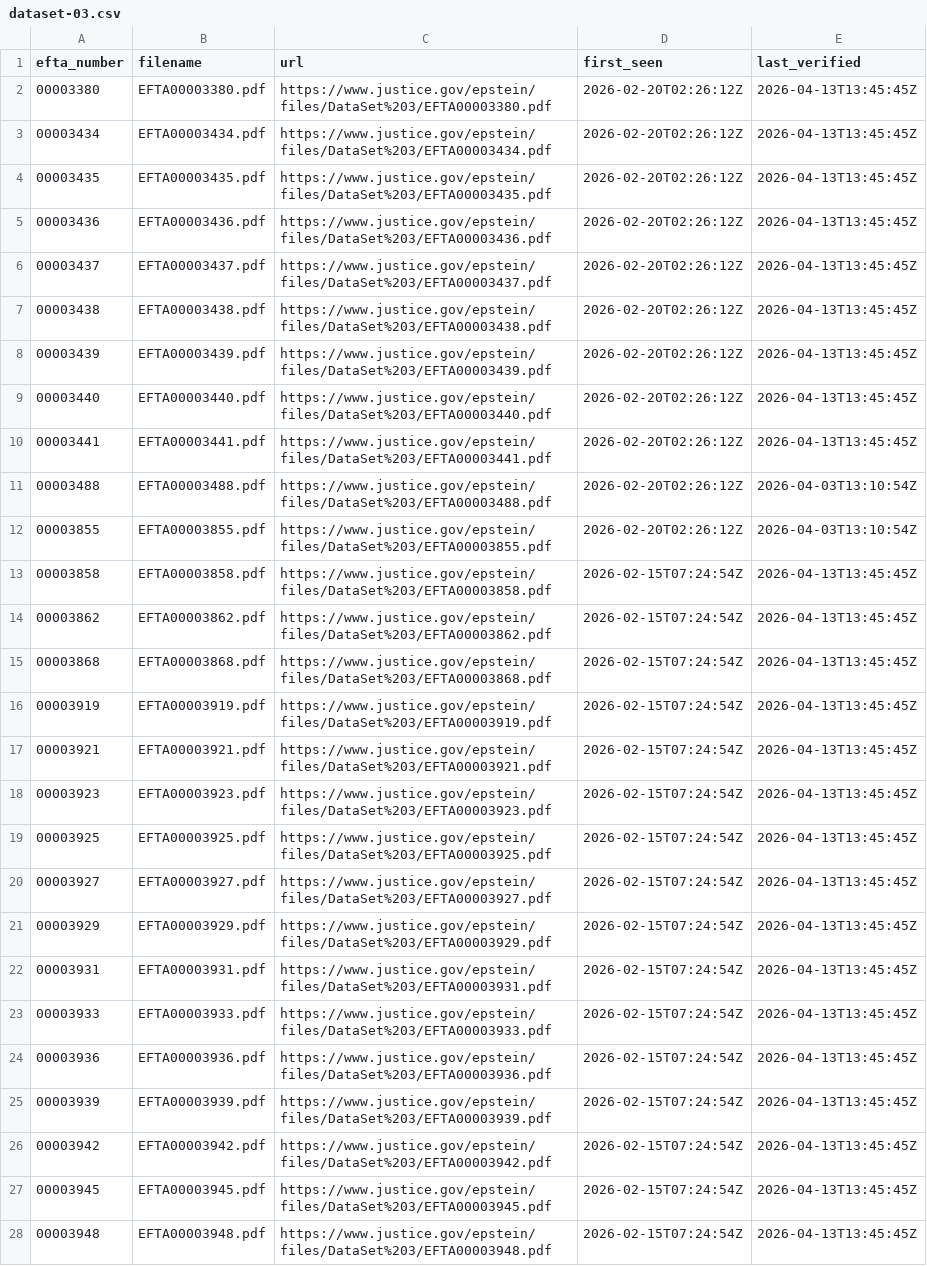
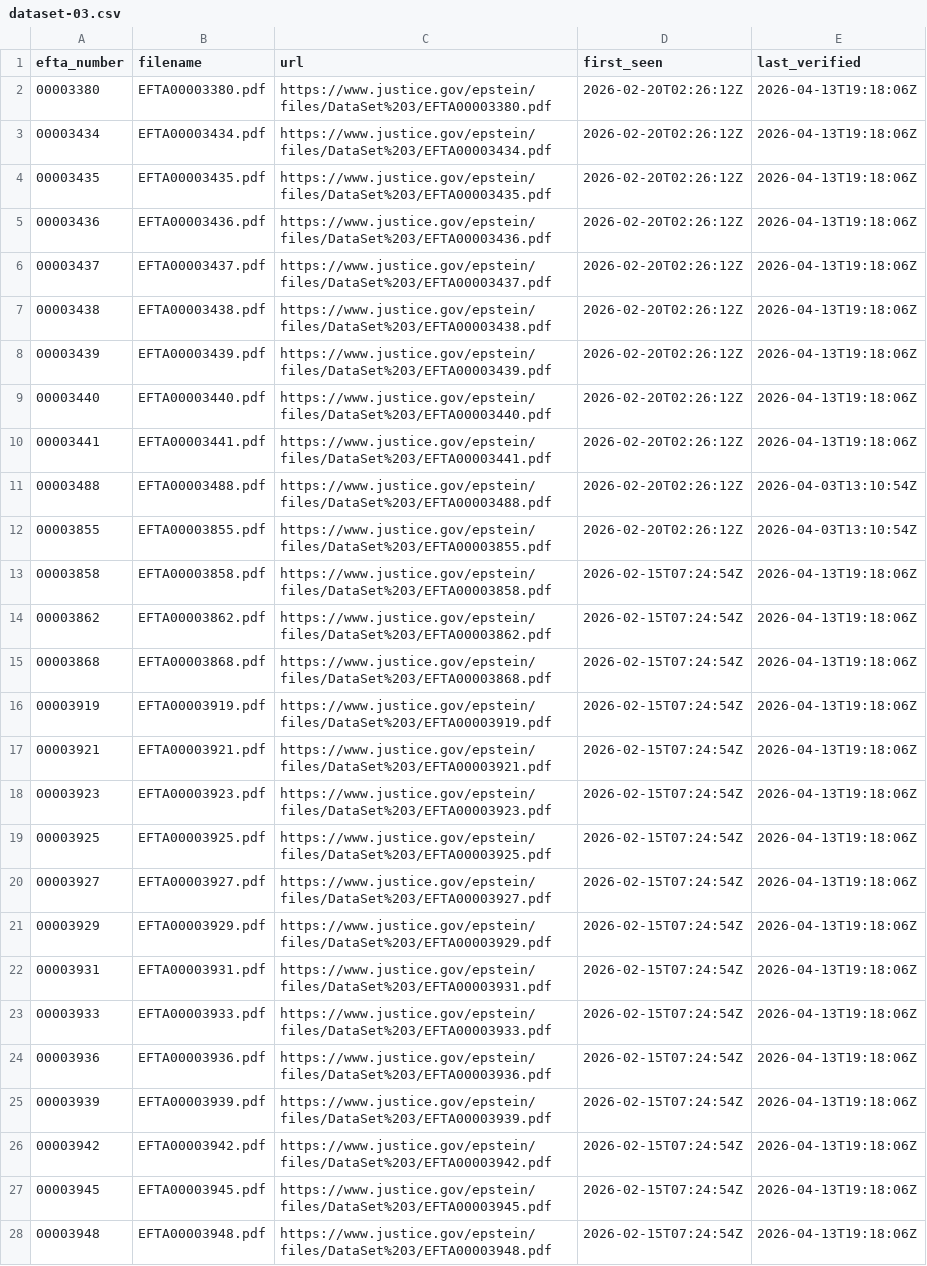
Before and after one commit to Ringmast4r/Epstein, a CSV file: manifests/dataset-03.csv, drawn as a sheet; only a part is shown; the diff covers the shown part only; the diff names each change by its address in the sheet, - before the commit and + after, or states it on an @@ line.

```diff
--- a/manifests/dataset-03.csv
+++ b/manifests/dataset-03.csv
-E2:E10 (last_verified): 2026-04-13T13:45:45Z
+E2:E10 (last_verified): 2026-04-13T19:18:06Z
-E13:E28 (last_verified): 2026-04-13T13:45:45Z
+E13:E28 (last_verified): 2026-04-13T19:18:06Z
```
Also changed, not shown: 24 edited cells elsewhere in this file, manifests/dataset-01.csv, manifests/dataset-02.csv, 8 other files.
